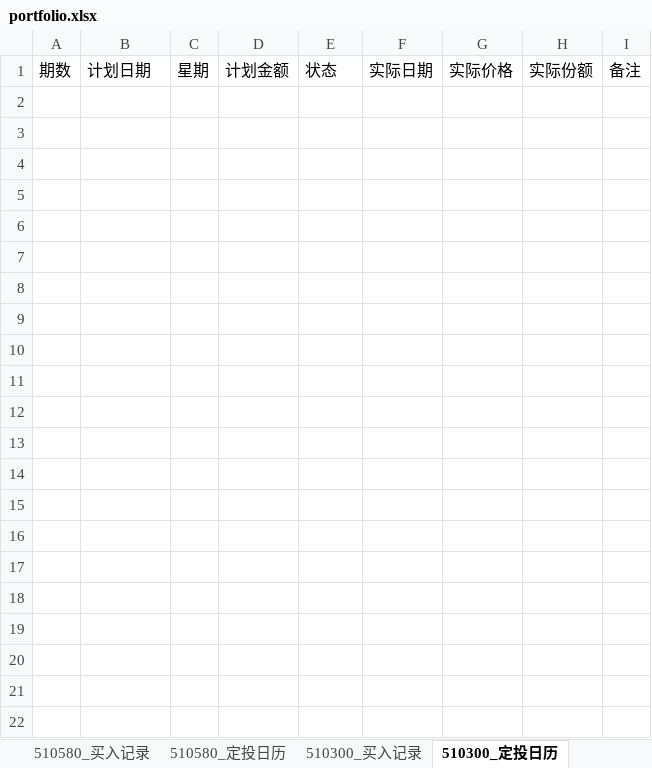
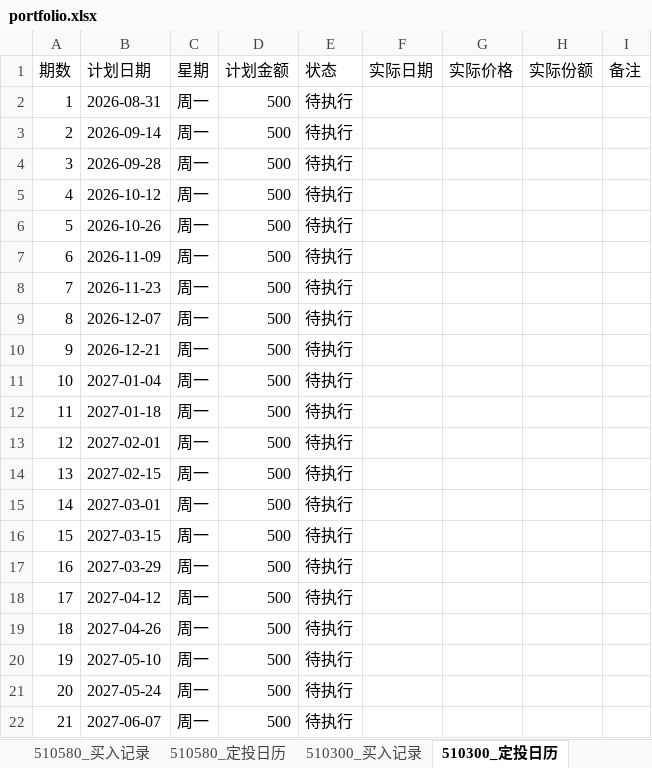
Before and after one commit to yangoliver/dca-proj, an Excel workbook: data/portfolio.xlsx, sheet 510300_定投日历, drawn as a sheet; values as stored, in another font and other column widths than the file's, no borders; the diff names each change by its address in the sheet, - before the commit and + after, or states it on an @@ line.

```diff
--- a/data/portfolio.xlsx (sheet 510300_定投日历)
+++ b/data/portfolio.xlsx (sheet 510300_定投日历)
+row 2: 1 | 2026-08-31 | 周一 | 500 | 待执行
+row 3: 2 | 2026-09-14 | 周一 | 500 | 待执行
+row 4: 3 | 2026-09-28 | 周一 | 500 | 待执行
+row 5: 4 | 2026-10-12 | 周一 | 500 | 待执行
+row 6: 5 | 2026-10-26 | 周一 | 500 | 待执行
+row 7: 6 | 2026-11-09 | 周一 | 500 | 待执行
+row 8: 7 | 2026-11-23 | 周一 | 500 | 待执行
+row 9: 8 | 2026-12-07 | 周一 | 500 | 待执行
+row 10: 9 | 2026-12-21 | 周一 | 500 | 待执行
+row 11: 10 | 2027-01-04 | 周一 | 500 | 待执行
+row 12: 11 | 2027-01-18 | 周一 | 500 | 待执行
+row 13: 12 | 2027-02-01 | 周一 | 500 | 待执行
+row 14: 13 | 2027-02-15 | 周一 | 500 | 待执行
+row 15: 14 | 2027-03-01 | 周一 | 500 | 待执行
+row 16: 15 | 2027-03-15 | 周一 | 500 | 待执行
+row 17: 16 | 2027-03-29 | 周一 | 500 | 待执行
+row 18: 17 | 2027-04-12 | 周一 | 500 | 待执行
+row 19: 18 | 2027-04-26 | 周一 | 500 | 待执行
+row 20: 19 | 2027-05-10 | 周一 | 500 | 待执行
+row 21: 20 | 2027-05-24 | 周一 | 500 | 待执行
+row 22: 21 | 2027-06-07 | 周一 | 500 | 待执行
```
Also changed, not shown: sheet 510300_买入记录, 2 other files.
